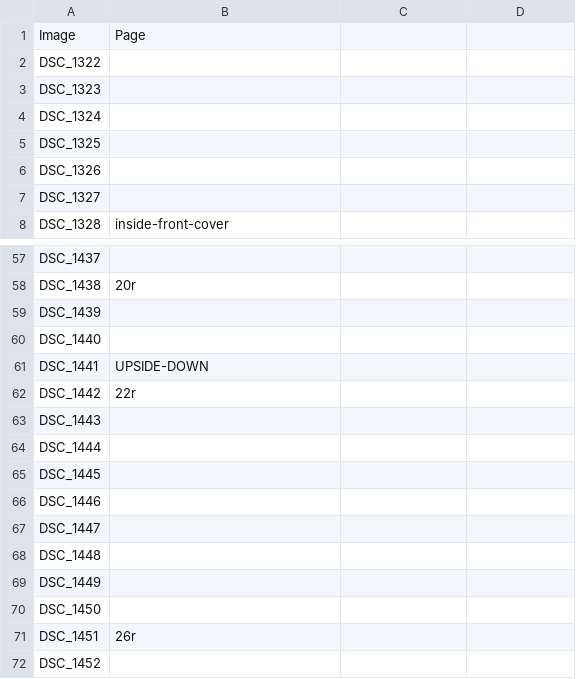
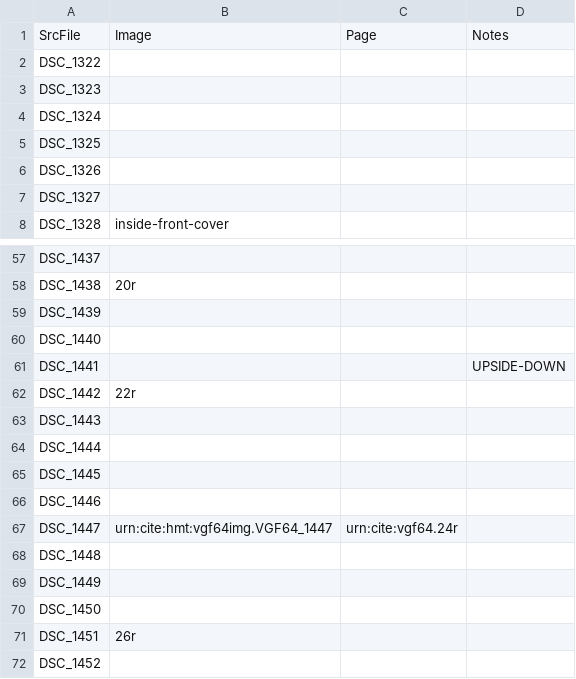
Before and after one commit to hmteditors/voss64, a CSV file: collections/image-to-page.csv, drawn as a sheet; only a part is shown, gaps mark what is left out; removed rows and columns are numbered as before the commit, all else as after; the diff names each change by its address in the sheet, - before the commit and + after, or states it on an @@ line.

Commit message:
Add columns

```diff
--- a/collections/image-to-page.csv
+++ b/collections/image-to-page.csv
-row 1: Image | Page
+row 1: SrcFile | Image | Page | Notes
-B61: UPSIDE-DOWN
+B61: (empty)
-D61: (empty)
+D61: UPSIDE-DOWN
-B67: (empty)
+B67: urn:cite:hmt:vgf64img.VGF64_1447
-C67: (empty)
+C67: urn:cite:vgf64.24r
```
